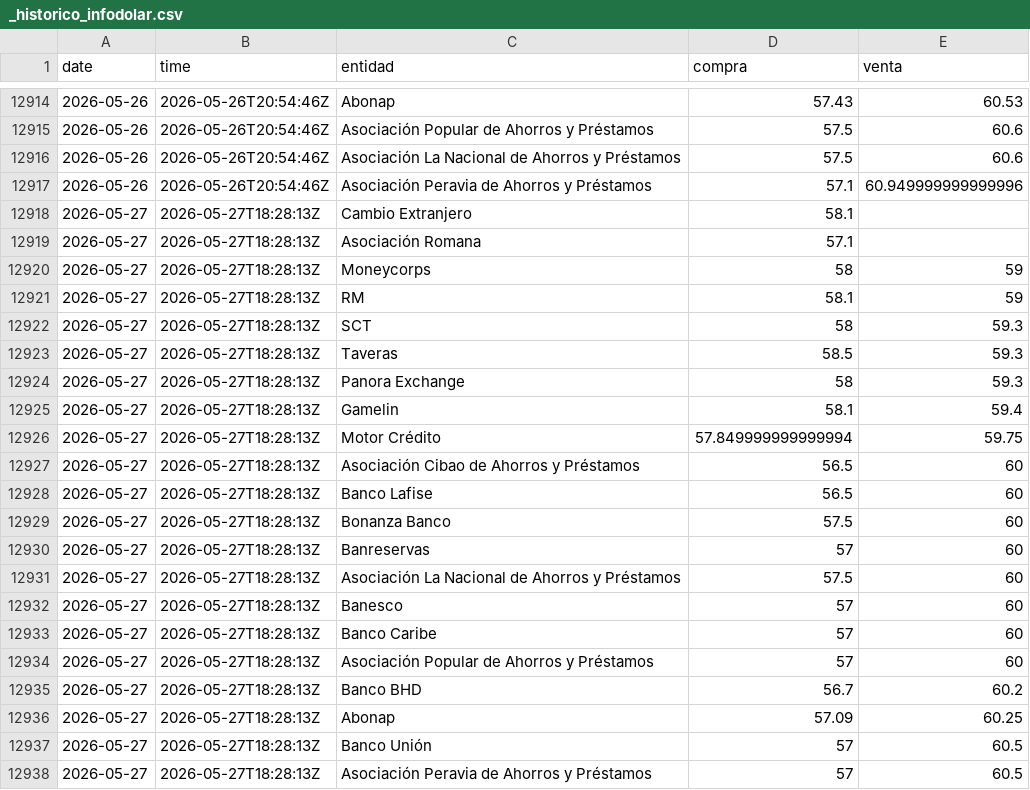
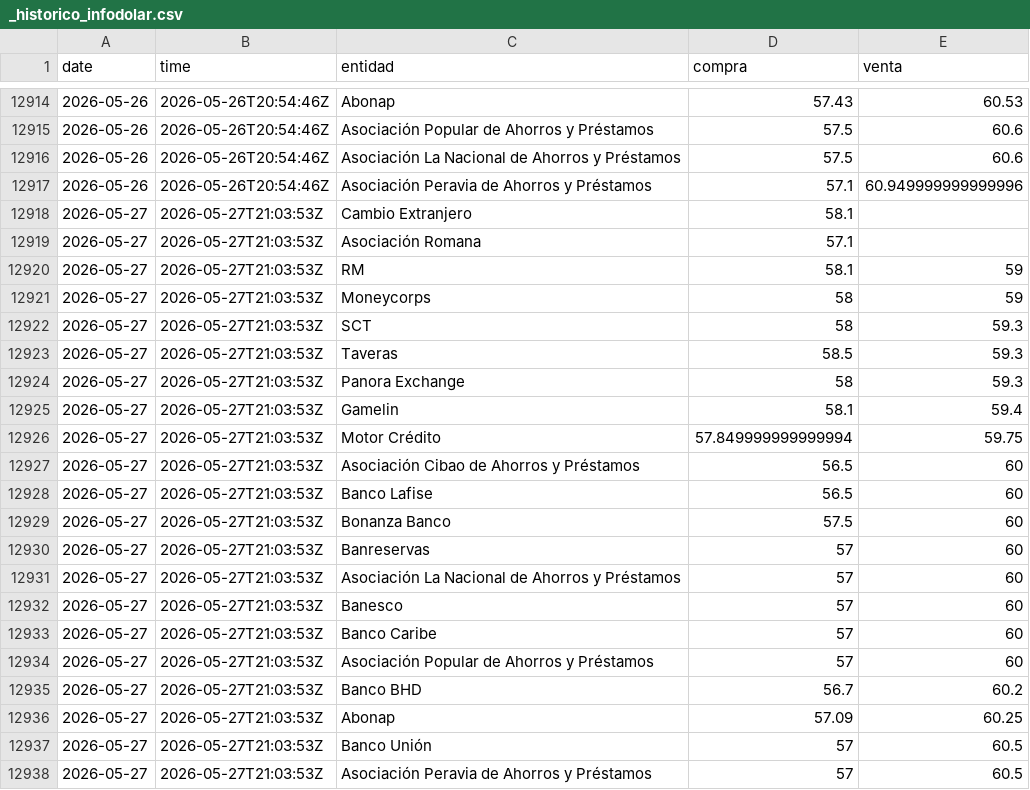
Before and after one commit to emilarmando03/webscraping-tc2, a CSV file: data/infodolar/_historico_infodolar.csv, drawn as a sheet; only a part is shown, gaps mark what is left out.

```diff
--- a/data/infodolar/_historico_infodolar.csv
+++ b/data/infodolar/_historico_infodolar.csv
@@ -12917,22 +12917,22 @@ date,time,entidad,compra,venta
 2026-05-26,2026-05-26T20:54:46Z,Asociación Peravia de Ahorros y Préstamos,57.1,60.949999999999996
-2026-05-27,2026-05-27T18:28:13Z,Cambio Extranjero,58.1,
-2026-05-27,2026-05-27T18:28:13Z,Asociación Romana,57.1,
-2026-05-27,2026-05-27T18:28:13Z,Moneycorps,58,59
-2026-05-27,2026-05-27T18:28:13Z,RM,58.1,59
-2026-05-27,2026-05-27T18:28:13Z,SCT,58,59.3
-2026-05-27,2026-05-27T18:28:13Z,Taveras,58.5,59.3
-2026-05-27,2026-05-27T18:28:13Z,Panora Exchange,58,59.3
-2026-05-27,2026-05-27T18:28:13Z,Gamelin,58.1,59.4
-2026-05-27,2026-05-27T18:28:13Z,Motor Crédito,57.849999999999994,59.75
-2026-05-27,2026-05-27T18:28:13Z,Asociación Cibao de Ahorros y Préstamos,56.5,60
-2026-05-27,2026-05-27T18:28:13Z,Banco Lafise,56.5,60
-2026-05-27,2026-05-27T18:28:13Z,Bonanza Banco,57.5,60
-2026-05-27,2026-05-27T18:28:13Z,Banreservas,57,60
-2026-05-27,2026-05-27T18:28:13Z,Asociación La Nacional de Ahorros y Préstamos,57.5,60
-2026-05-27,2026-05-27T18:28:13Z,Banesco,57,60
-2026-05-27,2026-05-27T18:28:13Z,Banco Caribe,57,60
-2026-05-27,2026-05-27T18:28:13Z,Asociación Popular de Ahorros y Préstamos,57,60
-2026-05-27,2026-05-27T18:28:13Z,Banco BHD,56.7,60.2
-2026-05-27,2026-05-27T18:28:13Z,Abonap,57.09,60.25
-2026-05-27,2026-05-27T18:28:13Z,Banco Unión,57,60.5
-2026-05-27,2026-05-27T18:28:13Z,Asociación Peravia de Ahorros y Préstamos,57,60.5
+2026-05-27,2026-05-27T21:03:53Z,Cambio Extranjero,58.1,
+2026-05-27,2026-05-27T21:03:53Z,Asociación Romana,57.1,
+2026-05-27,2026-05-27T21:03:53Z,RM,58.1,59
+2026-05-27,2026-05-27T21:03:53Z,Moneycorps,58,59
+2026-05-27,2026-05-27T21:03:53Z,SCT,58,59.3
+2026-05-27,2026-05-27T21:03:53Z,Taveras,58.5,59.3
+2026-05-27,2026-05-27T21:03:53Z,Panora Exchange,58,59.3
+2026-05-27,2026-05-27T21:03:53Z,Gamelin,58.1,59.4
+2026-05-27,2026-05-27T21:03:53Z,Motor Crédito,57.849999999999994,59.75
+2026-05-27,2026-05-27T21:03:53Z,Asociación Cibao de Ahorros y Préstamos,56.5,60
+2026-05-27,2026-05-27T21:03:53Z,Banco Lafise,56.5,60
+2026-05-27,2026-05-27T21:03:53Z,Bonanza Banco,57.5,60
+2026-05-27,2026-05-27T21:03:53Z,Banreservas,57,60
+2026-05-27,2026-05-27T21:03:53Z,Asociación La Nacional de Ahorros y Préstamos,57,60
+2026-05-27,2026-05-27T21:03:53Z,Banesco,57,60
+2026-05-27,2026-05-27T21:03:53Z,Banco Caribe,57,60
+2026-05-27,2026-05-27T21:03:53Z,Asociación Popular de Ahorros y Préstamos,57,60
+2026-05-27,2026-05-27T21:03:53Z,Banco BHD,56.7,60.2
+2026-05-27,2026-05-27T21:03:53Z,Abonap,57.09,60.25
+2026-05-27,2026-05-27T21:03:53Z,Banco Unión,57,60.5
+2026-05-27,2026-05-27T21:03:53Z,Asociación Peravia de Ahorros y Préstamos,57,60.5
```
Also changed, not shown: data/from_banks/_historico_from_banks.csv, data/from_banks/csv/2026-05-27.csv, 7 other files.
